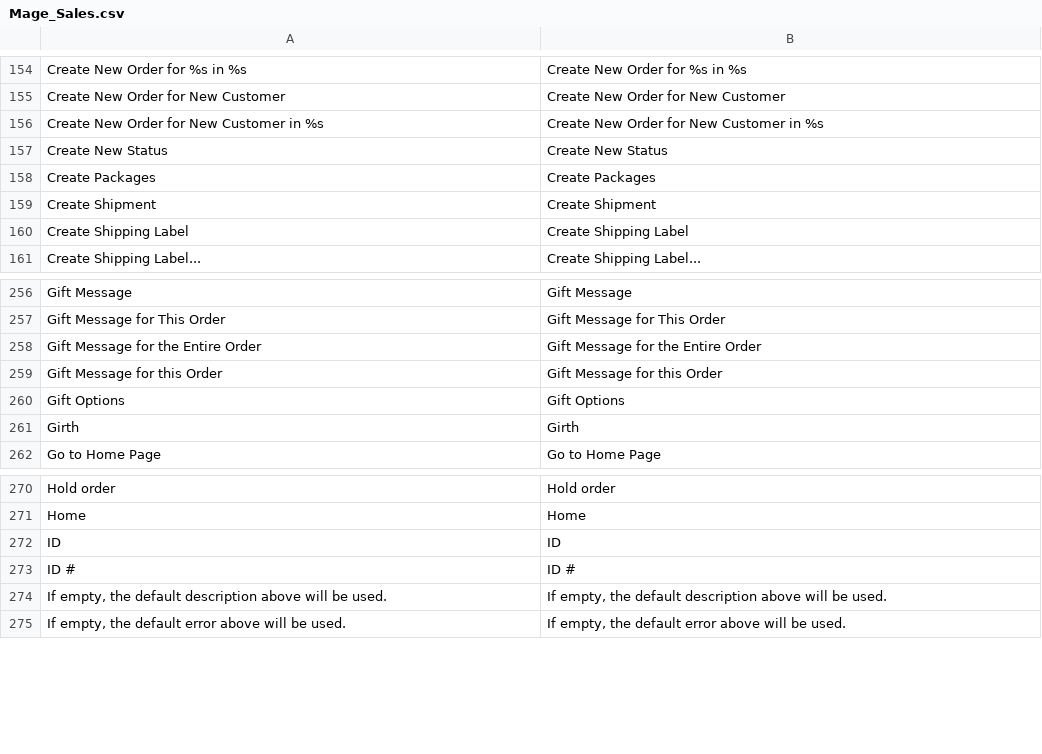
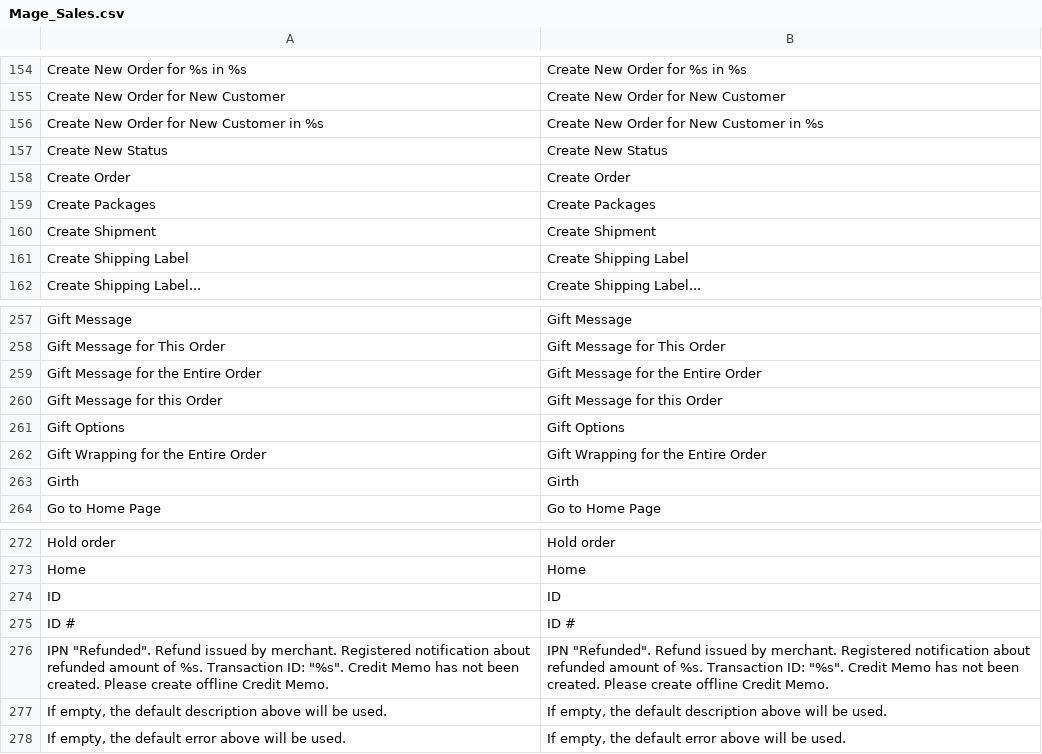
Before and after one commit to OpenMageModuleFostering/mage_locale_en_us, a CSV file: app/locale/en_US/Mage_Sales.csv, drawn as a sheet; only a part is shown, gaps mark what is left out; the diff names each change by its address in the sheet, - before the commit and + after, or states it on an @@ line.

```diff
--- a/app/locale/en_US/Mage_Sales.csv
+++ b/app/locale/en_US/Mage_Sales.csv
+row 158: Create Order | Create Order
+row 262: Gift Wrapping for the Entire Order | Gift Wrapping for the Entire Order
+row 276: IPN "Refunded". Refund issued by merchant. Registered notification about refunded amount of %s. Transaction ID: "%s". Credit Memo has not been created. Please create offline Credit Memo. | IPN "Refunded". Refund issued by merchant. Registered notification about refunded amount of %s. Transaction ID: "%s". Credit Memo has not been created. Please create offline Credit Memo.
```
Also changed, not shown: app/locale/en_US/Mage_Catalog.csv, app/locale/en_US/Mage_CatalogRule.csv, 18 other files.
